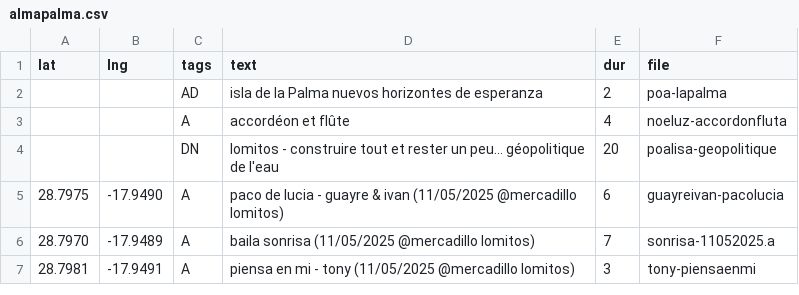
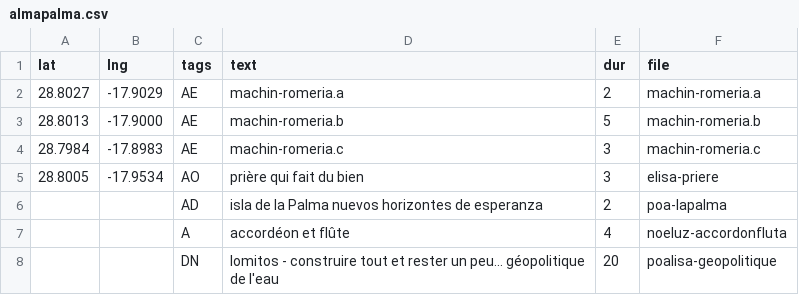
Before and after one commit to minut/minut.github.io, a CSV file: src/almapalma.csv, drawn as a sheet; only a part is shown; the shorter side is filled out with more unchanged rows; the diff names each change by its address in the sheet, - before the commit and + after, or states it on an @@ line.

Commit message:
machin priere

```diff
--- a/src/almapalma.csv
+++ b/src/almapalma.csv
+row 2: 28.8027 | -17.9029 | AE | machin-romeria.a | 2 | machin-romeria.a
+row 3: 28.8013 | -17.9000 | AE | machin-romeria.b | 5 | machin-romeria.b
+row 4: 28.7984 | -17.8983 | AE | machin-romeria.c | 3 | machin-romeria.c
+row 5: 28.8005 | -17.9534 | AO | prière qui fait du bien | 3 | elisa-priere
```
Also changed, not shown: 5 other files.
